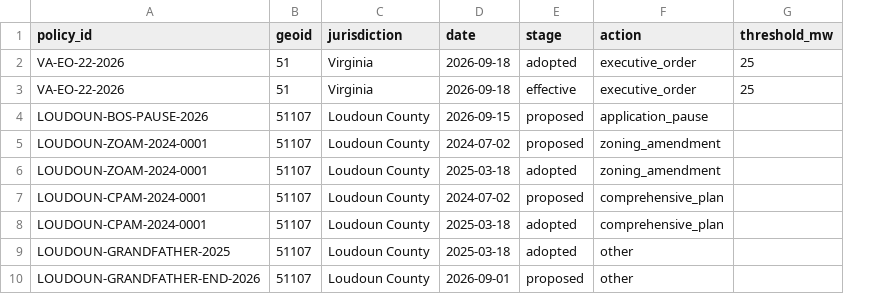
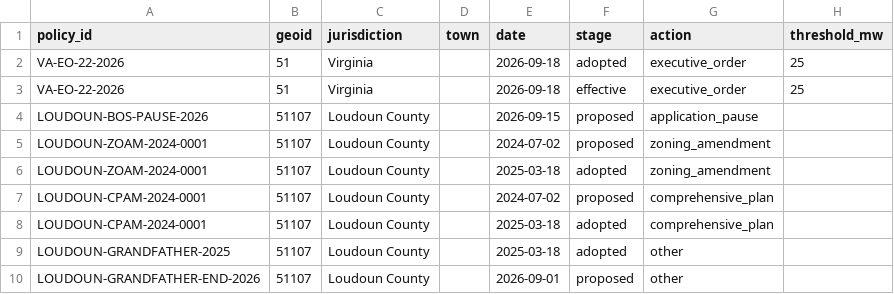
Before and after one commit to gbfraikor-ui/grid-atlas, a CSV file: policy/nova.csv, drawn as a sheet; only a part is shown; the diff covers the shown part only; the diff names each change by its address in the sheet, - before the commit and + after, or states it on an @@ line.

Commit message:
Add town column and Warrenton ZOTA-25-1

```diff
--- a/policy/nova.csv
+++ b/policy/nova.csv
+column D (town), empty
```
Also changed, not shown: 3 added rows elsewhere in this file, 8 other files.
